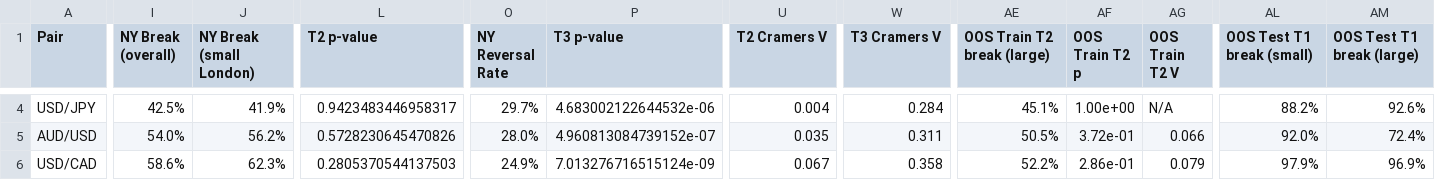
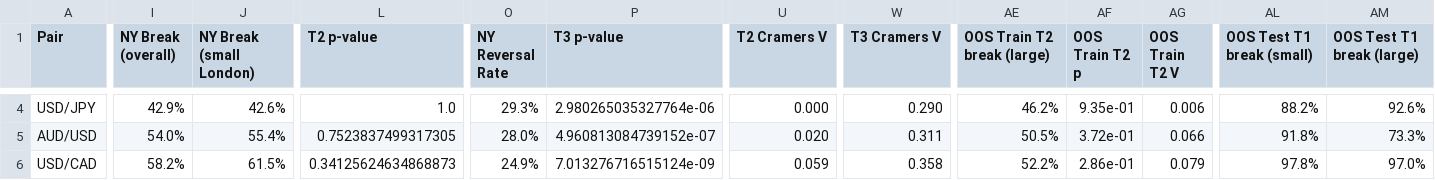
Before and after one commit to danmelon/FX_Session_Analysis, a CSV file: session_significance_results.csv, drawn as a sheet; only a part is shown, gaps mark what is left out; the diff covers the shown part only; the diff names each change by its address in the sheet, - before the commit and + after, or states it on an @@ line.

```diff
--- a/session_significance_results.csv
+++ b/session_significance_results.csv
-I4 (NY Break (overall)): 42.5%
+I4 (NY Break (overall)): 42.9%
-J4 (NY Break (small London)): 41.9%
+J4 (NY Break (small London)): 42.6%
-L4 (T2 p-value): 0.9423483446958317
+L4 (T2 p-value): 1.0
-O4 (NY Reversal Rate): 29.7%
+O4 (NY Reversal Rate): 29.3%
-P4 (T3 p-value): 4.683002122644532e-06
+P4 (T3 p-value): 2.980265035327764e-06
-U4 (T2 Cramers V): 0.004
+U4 (T2 Cramers V): 0.000
-W4 (T3 Cramers V): 0.284
+W4 (T3 Cramers V): 0.290
-AE4 (OOS Train T2 break (large)): 45.1%
+AE4 (OOS Train T2 break (large)): 46.2%
-AF4 (OOS Train T2 p): 1.00e+00
+AF4 (OOS Train T2 p): 9.35e-01
-AG4 (OOS Train T2 V): N/A
+AG4 (OOS Train T2 V): 0.006
-J5 (NY Break (small London)): 56.2%
+J5 (NY Break (small London)): 55.4%
-L5 (T2 p-value): 0.5728230645470826
+L5 (T2 p-value): 0.7523837499317305
-U5 (T2 Cramers V): 0.035
+U5 (T2 Cramers V): 0.020
-AL5 (OOS Test T1 break (small)): 92.0%
+AL5 (OOS Test T1 break (small)): 91.8%
-AM5 (OOS Test T1 break (large)): 72.4%
+AM5 (OOS Test T1 break (large)): 73.3%
-I6 (NY Break (overall)): 58.6%
+I6 (NY Break (overall)): 58.2%
-J6 (NY Break (small London)): 62.3%
+J6 (NY Break (small London)): 61.5%
-L6 (T2 p-value): 0.2805370544137503
+L6 (T2 p-value): 0.34125624634868873
-U6 (T2 Cramers V): 0.067
+U6 (T2 Cramers V): 0.059
-AL6 (OOS Test T1 break (small)): 97.9%
+AL6 (OOS Test T1 break (small)): 97.8%
-AM6 (OOS Test T1 break (large)): 96.9%
+AM6 (OOS Test T1 break (large)): 97.0%
```
Also changed, not shown: 113 edited cells elsewhere in this file, 1 other file.
